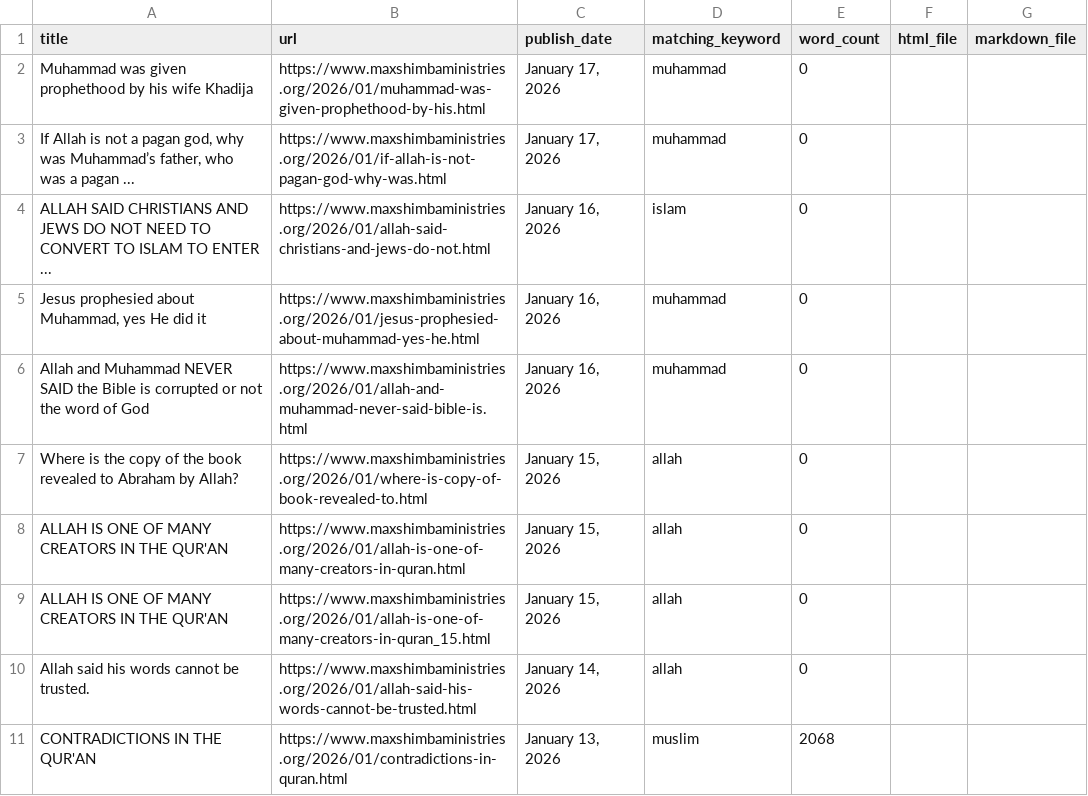
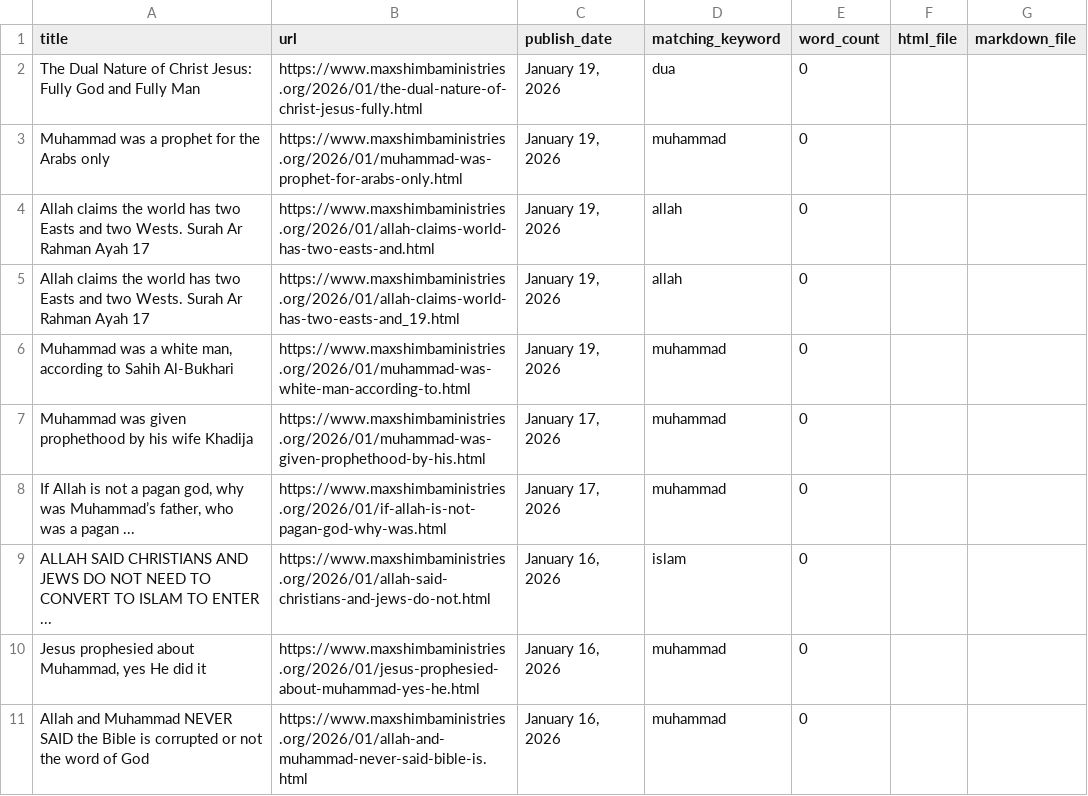
Before and after one commit to lioneltchami/islamicdilemma, a CSV file: articles_archive/exports/articles_metadata.csv, drawn as a sheet; only a part is shown; the shorter side is filled out with more unchanged rows; the diff names each change by its address in the sheet, - before the commit and + after, or states it on an @@ line.

```diff
--- a/articles_archive/exports/articles_metadata.csv
+++ b/articles_archive/exports/articles_metadata.csv
+row 2: The Dual Nature of Christ Jesus: Fully God and Fully Man | https://www.maxshimbaministries.org/2026/01/the-dual-nature-of-christ-jesus-fully.html | January 19, 2026 | dua | 0
+row 3: Muhammad was a prophet for the Arabs only | https://www.maxshimbaministries.org/2026/01/muhammad-was-prophet-for-arabs-only.html | January 19, 2026 | muhammad | 0
+row 4: Allah claims the world has two Easts and two Wests. Surah Ar Rahman Ayah 17 | https://www.maxshimbaministries.org/2026/01/allah-claims-world-has-two-easts-and.html | January 19, 2026 | allah | 0
+row 5: Allah claims the world has two Easts and two Wests. Surah Ar Rahman Ayah 17 | https://www.maxshimbaministries.org/2026/01/allah-claims-world-has-two-easts-and_19.html | January 19, 2026 | allah | 0
+row 6: Muhammad was a white man, according to Sahih Al-Bukhari | https://www.maxshimbaministries.org/2026/01/muhammad-was-white-man-according-to.html | January 19, 2026 | muhammad | 0
```
Also changed, not shown: 6 other files.
